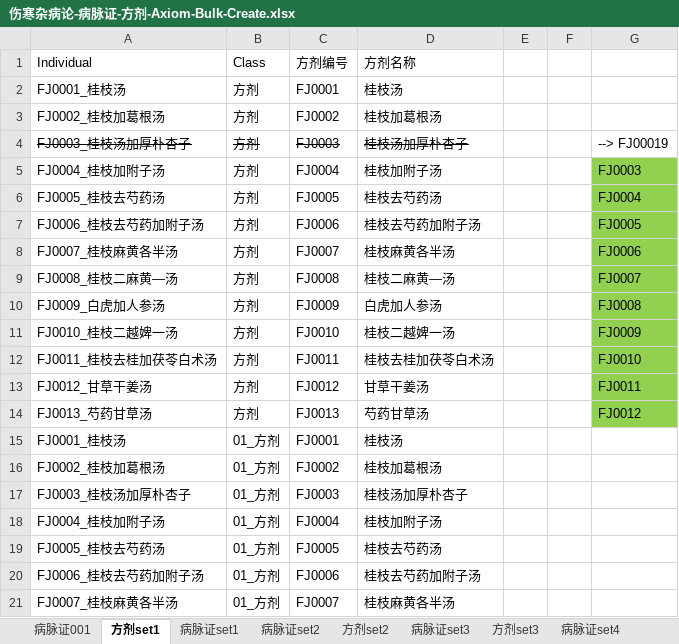
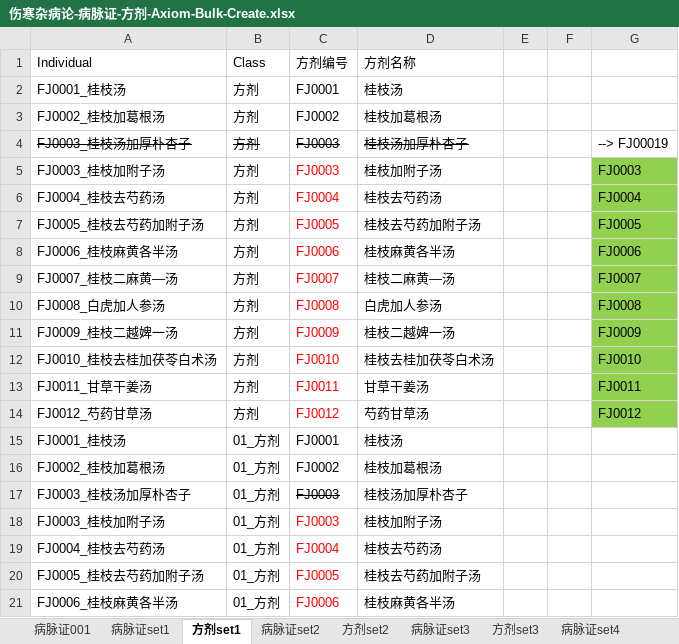
Before and after one commit to yasenstar/Chinese_Culture, an Excel workbook: Chinese_Medicine/CM_Ref/伤寒杂病论/伤寒杂病论-病脉证-方剂-Axiom-Bulk-Create.xlsx, sheet 方剂set1, drawn as a sheet; only a part is shown; values as stored, in another font and other column widths than the file's, no borders; the diff covers the shown part only; the diff names each change by its address in the sheet, - before the commit and + after, or states it on an @@ line.

```diff
--- a/Chinese_Medicine/CM_Ref/伤寒杂病论/伤寒杂病论-病脉证-方剂-Axiom-Bulk-Create.xlsx (sheet 方剂set1)
+++ b/Chinese_Medicine/CM_Ref/伤寒杂病论/伤寒杂病论-病脉证-方剂-Axiom-Bulk-Create.xlsx (sheet 方剂set1)
@@ sheet tab order changed: 病脉证001 | 病脉证set1 | 方剂set1 | 病脉证set2 | 方剂set2 | 病脉证set3 | 方剂set3 | 病脉证set4 @@
-A5 (Individual): FJ0004_桂枝加附子汤
+A5 (Individual): FJ0003_桂枝加附子汤
-C5 (方剂编号): FJ0004
+C5 (方剂编号): FJ0003
-C5:C14 text colour: black
+C5:C14 text colour: #FF0000
-A6 (Individual): FJ0005_桂枝去芍药汤
+A6 (Individual): FJ0004_桂枝去芍药汤
-C6 (方剂编号): FJ0005
+C6 (方剂编号): FJ0004
-A7 (Individual): FJ0006_桂枝去芍药加附子汤
+A7 (Individual): FJ0005_桂枝去芍药加附子汤
-C7 (方剂编号): FJ0006
+C7 (方剂编号): FJ0005
-A8 (Individual): FJ0007_桂枝麻黄各半汤
+A8 (Individual): FJ0006_桂枝麻黄各半汤
-C8 (方剂编号): FJ0007
+C8 (方剂编号): FJ0006
-A9 (Individual): FJ0008_桂枝二麻黄—汤
+A9 (Individual): FJ0007_桂枝二麻黄—汤
-C9 (方剂编号): FJ0008
+C9 (方剂编号): FJ0007
-A10 (Individual): FJ0009_白虎加人参汤
+A10 (Individual): FJ0008_白虎加人参汤
-C10 (方剂编号): FJ0009
+C10 (方剂编号): FJ0008
-A11 (Individual): FJ0010_桂枝二越婢一汤
+A11 (Individual): FJ0009_桂枝二越婢一汤
-C11 (方剂编号): FJ0010
+C11 (方剂编号): FJ0009
-A12 (Individual): FJ0011_桂枝去桂加茯苓白术汤
+A12 (Individual): FJ0010_桂枝去桂加茯苓白术汤
-C12 (方剂编号): FJ0011
+C12 (方剂编号): FJ0010
-A13 (Individual): FJ0012_甘草干姜汤
+A13 (Individual): FJ0011_甘草干姜汤
-C13 (方剂编号): FJ0012
+C13 (方剂编号): FJ0011
-A14 (Individual): FJ0013_芍药甘草汤
+A14 (Individual): FJ0012_芍药甘草汤
-C14 (方剂编号): FJ0013
+C14 (方剂编号): FJ0012
-C17 strikethrough: off
+C17 strikethrough: on
-A18 (Individual): FJ0004_桂枝加附子汤
+A18 (Individual): FJ0003_桂枝加附子汤
-C18 (方剂编号): FJ0004
+C18 (方剂编号): FJ0003
-C18:C21 text colour: black
+C18:C21 text colour: #FF0000
-A19 (Individual): FJ0005_桂枝去芍药汤
+A19 (Individual): FJ0004_桂枝去芍药汤
-C19 (方剂编号): FJ0005
+C19 (方剂编号): FJ0004
-A20 (Individual): FJ0006_桂枝去芍药加附子汤
+A20 (Individual): FJ0005_桂枝去芍药加附子汤
-C20 (方剂编号): FJ0006
+C20 (方剂编号): FJ0005
-A21 (Individual): FJ0007_桂枝麻黄各半汤
+A21 (Individual): FJ0006_桂枝麻黄各半汤
-C21 (方剂编号): FJ0007
+C21 (方剂编号): FJ0006
```
Also changed, not shown: 2 added rows, 12 edited cells and cell formats elsewhere in this sheet, sheet 病脉证set7, sheet 方剂set7, other sheet tabs.
